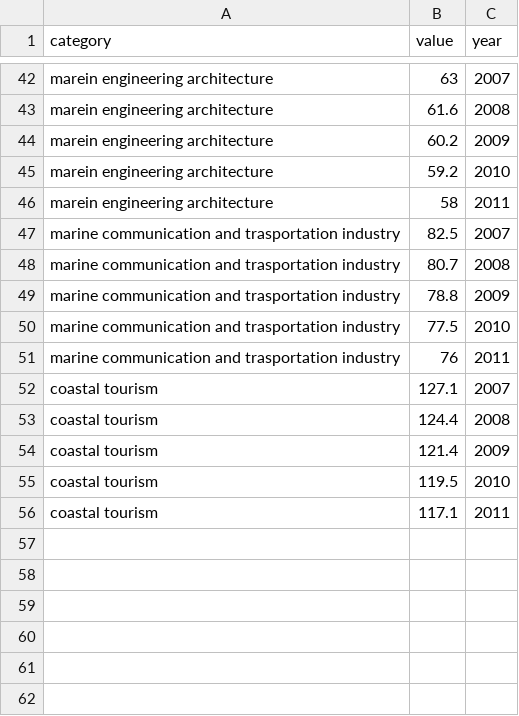
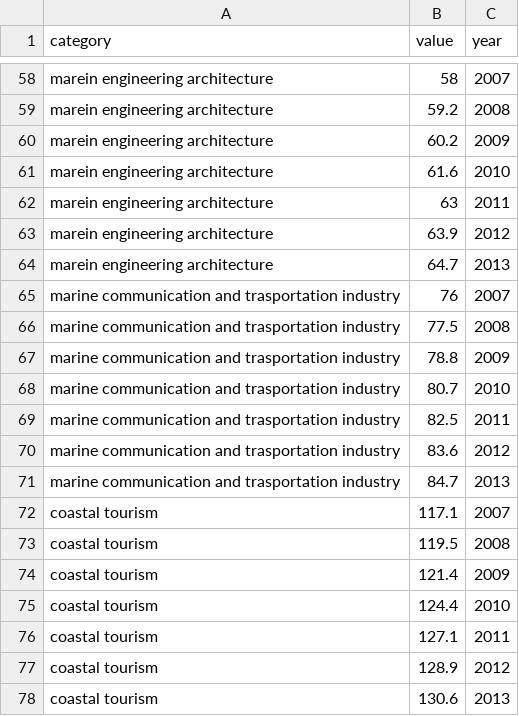
Before and after one commit to OHI-Science/chn, a CSV file: province2015/pre-proc/6.1_LIV/le_livjobindustry_chn2015_zb.csv, drawn as a sheet; only a part is shown, gaps mark what is left out; addresses are those after the commit; the diff covers the shown part only; the diff names each change by its address in the sheet, - before the commit and + after, or states it on an @@ line.

```diff
--- a/province2015/pre-proc/6.1_LIV/le_livjobindustry_chn2015_zb.csv
+++ b/province2015/pre-proc/6.1_LIV/le_livjobindustry_chn2015_zb.csv
-B58 (value): 63
+B58 (value): 58
-B59 (value): 61.6
+B59 (value): 59.2
-B61 (value): 59.2
+B61 (value): 61.6
-B62 (value): 58
+B62 (value): 63
+row 63: marein engineering architecture | 63.9 | 2012
+row 64: marein engineering architecture | 64.7 | 2013
-B65 (value): 82.5
+B65 (value): 76
-B66 (value): 80.7
+B66 (value): 77.5
-B68 (value): 77.5
+B68 (value): 80.7
-B69 (value): 76
+B69 (value): 82.5
+row 70: marine communication and trasportation industry | 83.6 | 2012
+row 71: marine communication and trasportation industry | 84.7 | 2013
-B72 (value): 127.1
+B72 (value): 117.1
-B73 (value): 124.4
+B73 (value): 119.5
-B75 (value): 119.5
+B75 (value): 124.4
-B76 (value): 117.1
+B76 (value): 127.1
+row 77: coastal tourism | 128.9 | 2012
+row 78: coastal tourism | 130.6 | 2013
```
Also changed, not shown: 16 added rows and 29 edited cells elsewhere in this file, province2015/layers/le_livjobprovince_chn2015_zb.csv, province2015/pre-proc/6.1_LIV/le_livjobprovince_chn2015_zb.csv, 21 other files.
